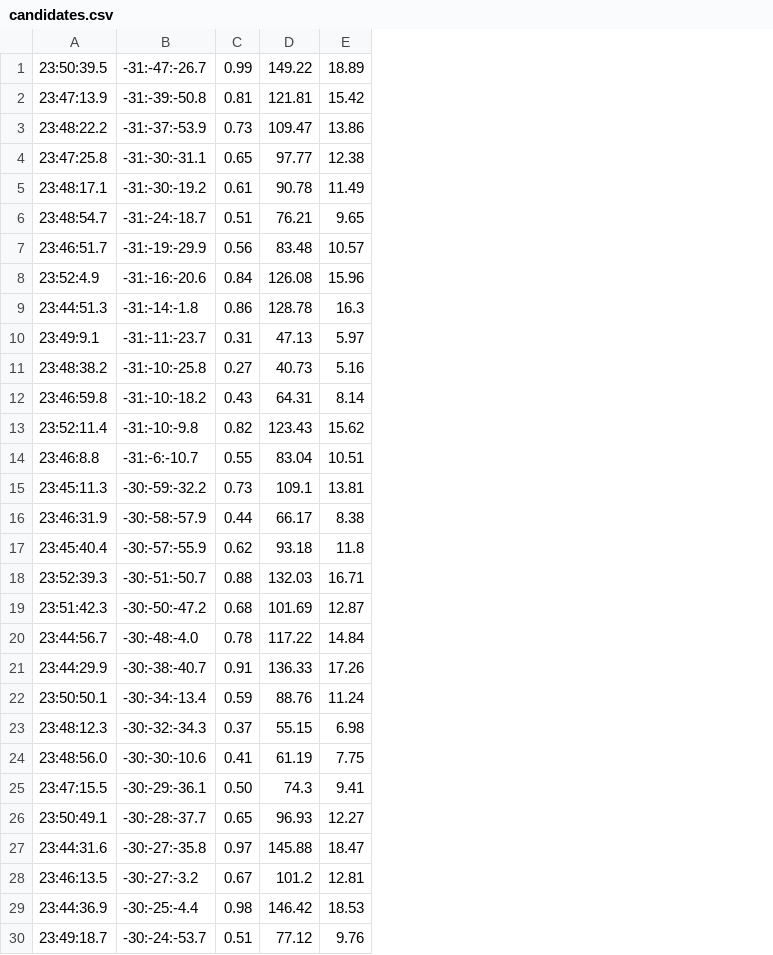
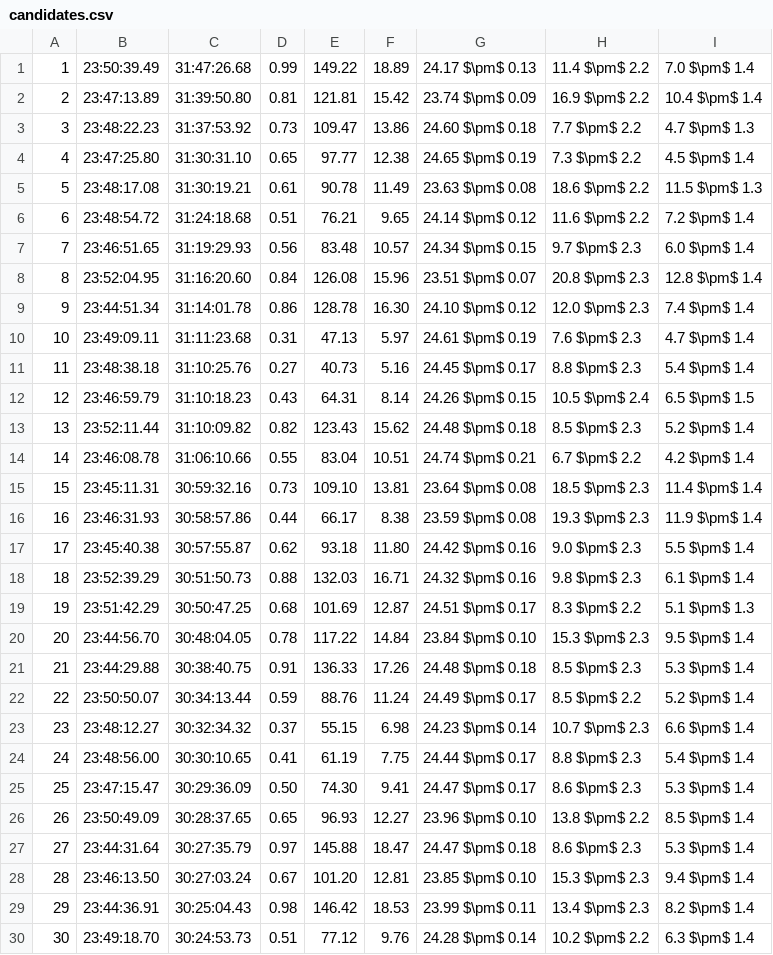
Before and after one commit to TrystanScottLambert/DECam_Photometry, a CSV file: candidates.csv, drawn as a sheet; only a part is shown; removed rows and columns are numbered as before the commit, all else as after; the diff covers the shown part only; the diff names each change by its address in the sheet, - before the commit and + after, or states it on an @@ line.

```diff
--- a/candidates.csv
+++ b/candidates.csv
-column A, rows 1-30: 23:50:39.5 | 23:47:13.9 | 23:48:22.2 | 23:47:25.8 | 23:48:17.1 | 23:48:54.7 | 23:46:51.7 | 23:52:4.9 | 23:44:51.3 | 23:49:9.1 | 23:48:38.2 | 23:46:59.8 | 23:52:11.4 | 23:46:8.8 | 23:45:11.3 | 23:46:31.9 | 23:45:40.4 | 23:52:39.3 | 23:51:42.3 | 23:44:56.7 | 23:44:29.9 | 23:50:50.1 | 23:48:12.3 | 23:48:56.0 | 23:47:15.5 | 23:50:49.1 | 23:44:31.6 | 23:46:13.5 | 23:44:36.9 | 23:49:18.7
-column B, rows 1-30: -31:-47:-26.7 | -31:-39:-50.8 | -31:-37:-53.9 | -31:-30:-31.1 | -31:-30:-19.2 | -31:-24:-18.7 | -31:-19:-29.9 | -31:-16:-20.6 | -31:-14:-1.8 | -31:-11:-23.7 | -31:-10:-25.8 | -31:-10:-18.2 | -31:-10:-9.8 | -31:-6:-10.7 | -30:-59:-32.2 | -30:-58:-57.9 | -30:-57:-55.9 | -30:-51:-50.7 | -30:-50:-47.2 | -30:-48:-4.0 | -30:-38:-40.7 | -30:-34:-13.4 | -30:-32:-34.3 | -30:-30:-10.6 | -30:-29:-36.1 | -30:-28:-37.7 | -30:-27:-35.8 | -30:-27:-3.2 | -30:-25:-4.4 | -30:-24:-53.7
+column A, rows 1-30: 1 | 2 | 3 | 4 | 5 | 6 | 7 | 8 | 9 | 10 | 11 | 12 | 13 | 14 | 15 | 16 | 17 | 18 | 19 | 20 | 21 | 22 | 23 | 24 | 25 | 26 | 27 | 28 | 29 | 30
+column B, rows 1-30: 23:50:39.49 | 23:47:13.89 | 23:48:22.23 | 23:47:25.80 | 23:48:17.08 | 23:48:54.72 | 23:46:51.65 | 23:52:04.95 | 23:44:51.34 | 23:49:09.11 | 23:48:38.18 | 23:46:59.79 | 23:52:11.44 | 23:46:08.78 | 23:45:11.31 | 23:46:31.93 | 23:45:40.38 | 23:52:39.29 | 23:51:42.29 | 23:44:56.70 | 23:44:29.88 | 23:50:50.07 | 23:48:12.27 | 23:48:56.00 | 23:47:15.47 | 23:50:49.09 | 23:44:31.64 | 23:46:13.50 | 23:44:36.91 | 23:49:18.70
+column C, rows 1-30: 31:47:26.68 | 31:39:50.80 | 31:37:53.92 | 31:30:31.10 | 31:30:19.21 | 31:24:18.68 | 31:19:29.93 | 31:16:20.60 | 31:14:01.78 | 31:11:23.68 | 31:10:25.76 | 31:10:18.23 | 31:10:09.82 | 31:06:10.66 | 30:59:32.16 | 30:58:57.86 | 30:57:55.87 | 30:51:50.73 | 30:50:47.25 | 30:48:04.05 | 30:38:40.75 | 30:34:13.44 | 30:32:34.32 | 30:30:10.65 | 30:29:36.09 | 30:28:37.65 | 30:27:35.79 | 30:27:03.24 | 30:25:04.43 | 30:24:53.73
+column G, rows 1-30: 24.17 $\pm$ 0.13 | 23.74 $\pm$ 0.09 | 24.60 $\pm$ 0.18 | 24.65 $\pm$ 0.19 | 23.63 $\pm$ 0.08 | 24.14 $\pm$ 0.12 | 24.34 $\pm$ 0.15 | 23.51 $\pm$ 0.07 | 24.10 $\pm$ 0.12 | 24.61 $\pm$ 0.19 | 24.45 $\pm$ 0.17 | 24.26 $\pm$ 0.15 | 24.48 $\pm$ 0.18 | 24.74 $\pm$ 0.21 | 23.64 $\pm$ 0.08 | 23.59 $\pm$ 0.08 | 24.42 $\pm$ 0.16 | 24.32 $\pm$ 0.16 | 24.51 $\pm$ 0.17 | 23.84 $\pm$ 0.10 | 24.48 $\pm$ 0.18 | 24.49 $\pm$ 0.17 | 24.23 $\pm$ 0.14 | 24.44 $\pm$ 0.17 | 24.47 $\pm$ 0.17 | 23.96 $\pm$ 0.10 | 24.47 $\pm$ 0.18 | 23.85 $\pm$ 0.10 | 23.99 $\pm$ 0.11 | 24.28 $\pm$ 0.14
+column H, rows 1-30: 11.4 $\pm$ 2.2 | 16.9 $\pm$ 2.2 | 7.7 $\pm$ 2.2 | 7.3 $\pm$ 2.2 | 18.6 $\pm$ 2.2 | 11.6 $\pm$ 2.2 | 9.7 $\pm$ 2.3 | 20.8 $\pm$ 2.3 | 12.0 $\pm$ 2.3 | 7.6 $\pm$ 2.3 | 8.8 $\pm$ 2.3 | 10.5 $\pm$ 2.4 | 8.5 $\pm$ 2.3 | 6.7 $\pm$ 2.2 | 18.5 $\pm$ 2.3 | 19.3 $\pm$ 2.3 | 9.0 $\pm$ 2.3 | 9.8 $\pm$ 2.3 | 8.3 $\pm$ 2.2 | 15.3 $\pm$ 2.3 | 8.5 $\pm$ 2.3 | 8.5 $\pm$ 2.2 | 10.7 $\pm$ 2.3 | 8.8 $\pm$ 2.3 | 8.6 $\pm$ 2.3 | 13.8 $\pm$ 2.2 | 8.6 $\pm$ 2.3 | 15.3 $\pm$ 2.3 | 13.4 $\pm$ 2.3 | 10.2 $\pm$ 2.2
+column I, rows 1-30: 7.0 $\pm$ 1.4 | 10.4 $\pm$ 1.4 | 4.7 $\pm$ 1.3 | 4.5 $\pm$ 1.4 | 11.5 $\pm$ 1.3 | 7.2 $\pm$ 1.4 | 6.0 $\pm$ 1.4 | 12.8 $\pm$ 1.4 | 7.4 $\pm$ 1.4 | 4.7 $\pm$ 1.4 | 5.4 $\pm$ 1.4 | 6.5 $\pm$ 1.5 | 5.2 $\pm$ 1.4 | 4.2 $\pm$ 1.4 | 11.4 $\pm$ 1.4 | 11.9 $\pm$ 1.4 | 5.5 $\pm$ 1.4 | 6.1 $\pm$ 1.4 | 5.1 $\pm$ 1.3 | 9.5 $\pm$ 1.4 | 5.3 $\pm$ 1.4 | 5.2 $\pm$ 1.4 | 6.6 $\pm$ 1.4 | 5.4 $\pm$ 1.4 | 5.3 $\pm$ 1.4 | 8.5 $\pm$ 1.4 | 5.3 $\pm$ 1.4 | 9.4 $\pm$ 1.4 | 8.2 $\pm$ 1.4 | 6.3 $\pm$ 1.4
-F9: 16.3
+F9: 16.30
-E15: 109.1
+E15: 109.10
-F17: 11.8
+F17: 11.80
-E25: 74.3
+E25: 74.30
-E28: 101.2
+E28: 101.20
```
Also changed, not shown: 2 edited cells elsewhere in this file, candidates_cdfs.csv, 9 other files.
